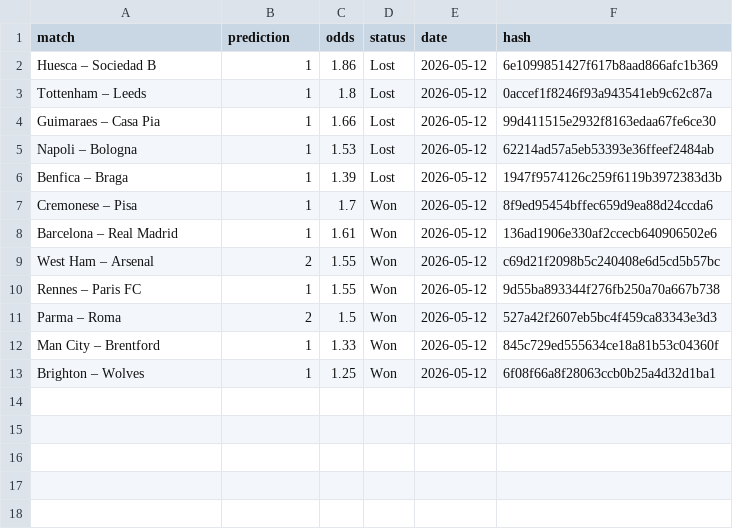
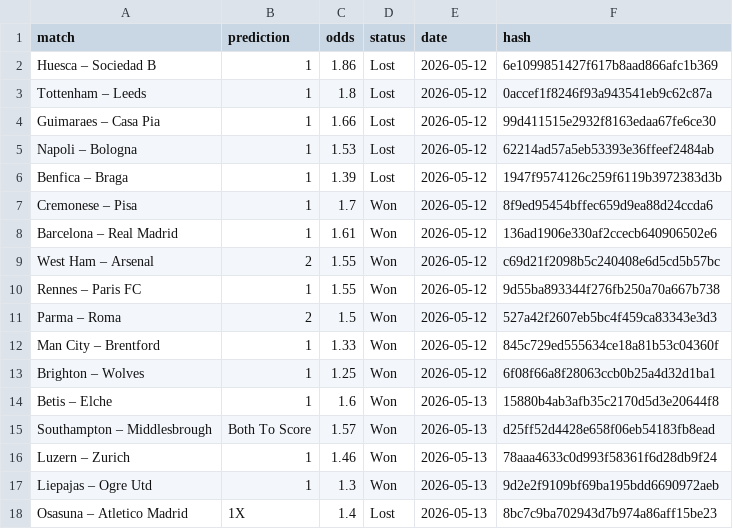
Before and after one commit to dchumari/bet-history, a CSV file: data/finished_bets.csv, drawn as a sheet.

```diff
--- a/data/finished_bets.csv
+++ b/data/finished_bets.csv
@@ -13 +13,6 @@ Man City – Brentford,1,1.33,Won,2026-05-12,845c729ed555634ce18a81b53c04360f
 Brighton – Wolves,1,1.25,Won,2026-05-12,6f08f66a8f28063ccb0b25a4d32d1ba1
+Betis – Elche,1,1.6,Won,2026-05-13,15880b4ab3afb35c2170d5d3e20644f8
+Southampton – Middlesbrough,Both To Score,1.57,Won,2026-05-13,d25ff52d4428e658f06eb54183fb8ead
+Luzern – Zurich,1,1.46,Won,2026-05-13,78aaa4633c0d993f58361f6d28db9f24
+Liepajas – Ogre Utd,1,1.3,Won,2026-05-13,9d2e2f9109bf69ba195bdd6690972aeb
+Osasuna – Atletico Madrid,1X,1.4,Lost,2026-05-13,8bc7c9ba702943d7b974a86aff15be23
```
Also changed, not shown: 1 other file.
